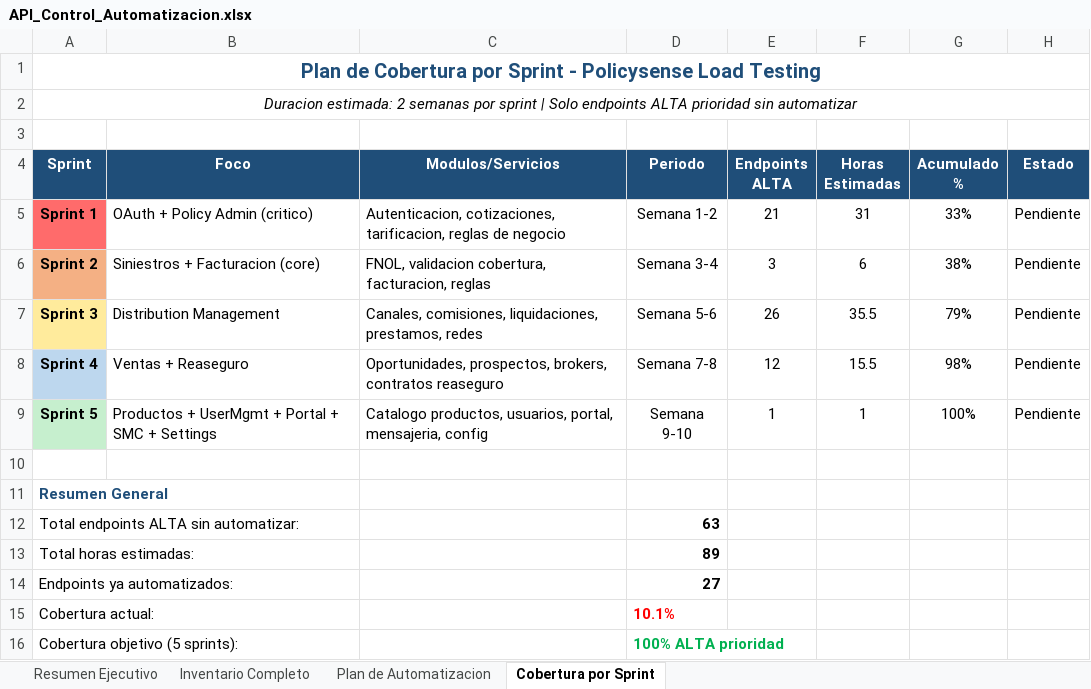
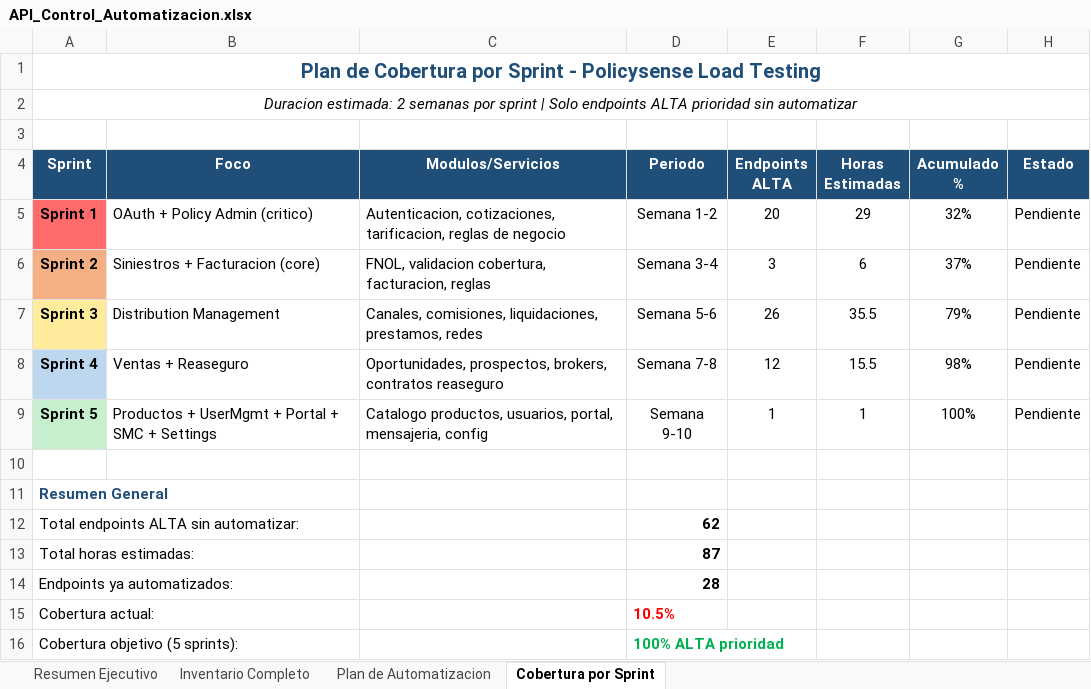
Before and after one commit to analyqc/Load_Testing_demo, an Excel workbook: docs/API_Control_Automatizacion.xlsx, sheet Cobertura por Sprint, drawn as a sheet; values as stored, in another font and other column widths than the file's, no borders; the diff names each change by its address in the sheet, - before the commit and + after, or states it on an @@ line.

```diff
--- a/docs/API_Control_Automatizacion.xlsx (sheet Cobertura por Sprint)
+++ b/docs/API_Control_Automatizacion.xlsx (sheet Cobertura por Sprint)
-E5 (Endpoints ALTA): 21
+E5 (Endpoints ALTA): 20
-F5 (Horas Estimadas): 31
+F5 (Horas Estimadas): 29
-G5 (Acumulado %): 33%
+G5 (Acumulado %): 32%
-G6 (Acumulado %): 38%
+G6 (Acumulado %): 37%
-D12 (Periodo): 63
+D12 (Periodo): 62
-D13 (Periodo): 89
+D13 (Periodo): 87
-D14 (Periodo): 27
+D14 (Periodo): 28
-D15 (Periodo): 10.1%
+D15 (Periodo): 10.5%
```
Also changed, not shown: sheet Plan de Automatizacion, sheet Resumen Ejecutivo, sheet Inventario Completo, 29 other files.
